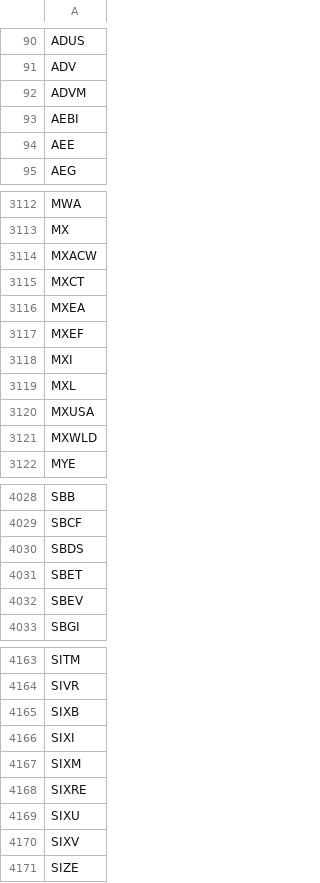
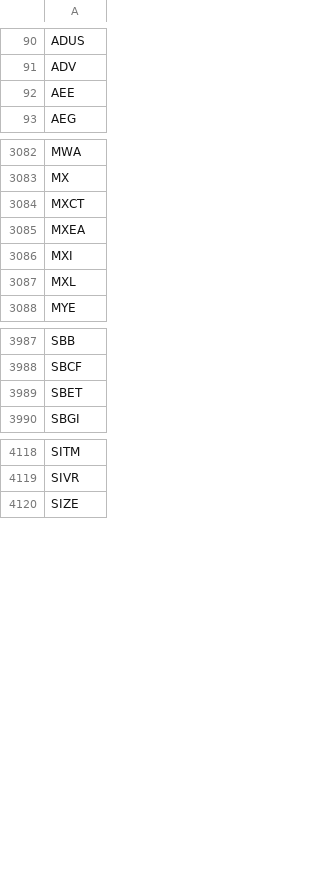
Before and after one commit to ergodique/Portfolio, a CSV file: Forward_Factor_Schwab/optionable_tickers_cboe.csv, drawn as a sheet; only a part is shown, gaps mark what is left out; the diff covers the shown part only.

```diff
--- a/Forward_Factor_Schwab/optionable_tickers_cboe.csv
+++ b/Forward_Factor_Schwab/optionable_tickers_cboe.csv
@@ -91,4 +91,2 @@ ADUS
 ADV
-ADVM
-AEBI
 AEE
@@ -3113,10 +3083,6 @@ MWA
 MX
-MXACW
 MXCT
 MXEA
-MXEF
 MXI
 MXL
-MXUSA
-MXWLD
 MYE
@@ -4029,5 +3988,3 @@ SBB
 SBCF
-SBDS
 SBET
-SBEV
 SBGI
@@ -4164,8 +4119,2 @@ SITM
 SIVR
-SIXB
-SIXI
-SIXM
-SIXRE
-SIXU
-SIXV
 SIZE
```
Also changed, not shown: 48 removed rows elsewhere in this file, 4 other files.
